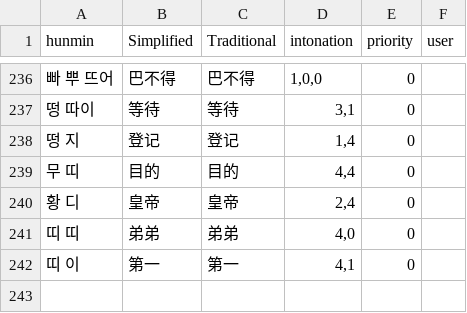
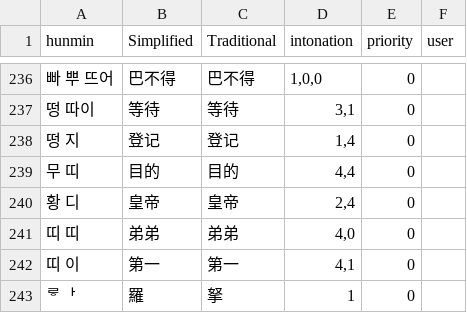
Before and after one commit to j2arlove/HunminChina, a CSV file: api/hunmin.csv, drawn as a sheet; only a part is shown, gaps mark what is left out.

```diff
--- a/api/hunmin.csv
+++ b/api/hunmin.csv
@@ -242 +242,2 @@ hunmin,Simplified,Traditional,intonation,priority,user
 띠 이,第一,第一,"4,1",0,
+ᄛᅡ,羅,拏,"1",0,
```
Also changed, not shown: 8 other files.
